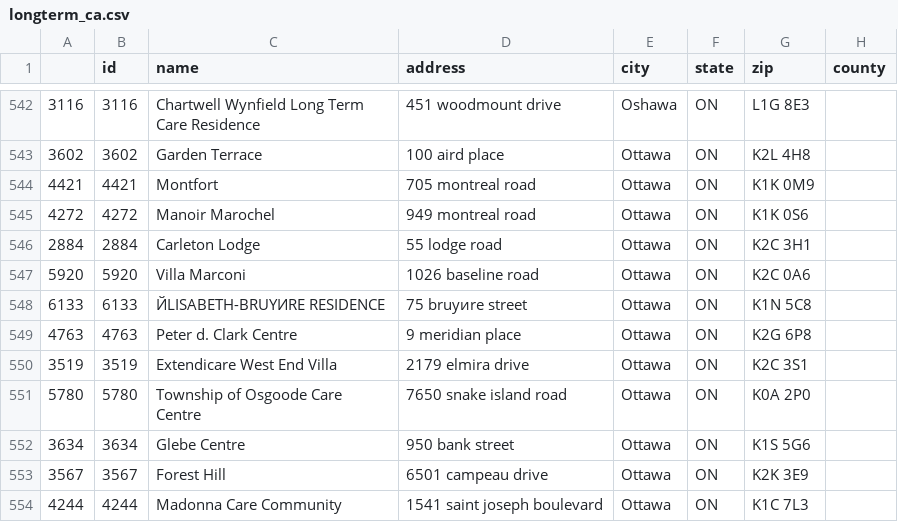
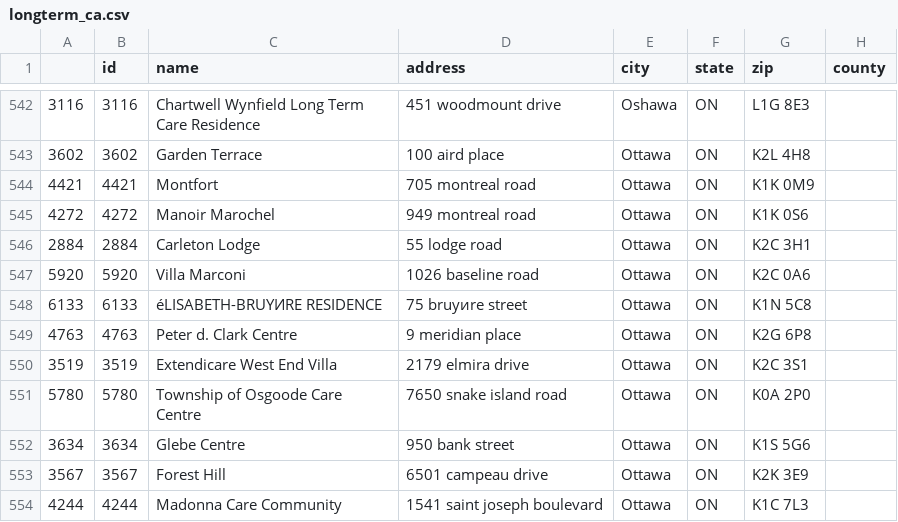
Before and after one commit to synthetichealth/synthea-international, a CSV file: ca/src/main/resources/providers/longterm_ca.csv, drawn as a sheet; only a part is shown, gaps mark what is left out; the diff names each change by its address in the sheet, - before the commit and + after, or states it on an @@ line.

```diff
--- a/ca/src/main/resources/providers/longterm_ca.csv
+++ b/ca/src/main/resources/providers/longterm_ca.csv
-C548 (name): ЙLISABETH-BRUYИRE RESIDENCE
+C548 (name): éLISABETH-BRUYИRE RESIDENCE
```
Also changed, not shown: ca/src/main/resources/providers/hospitals_ca.csv, ca/src/main/resources/providers/nursing_ca.csv, 3 other files.
